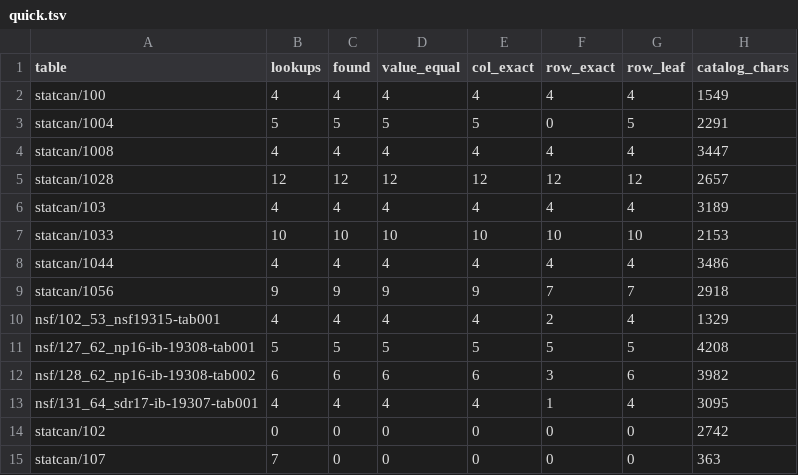
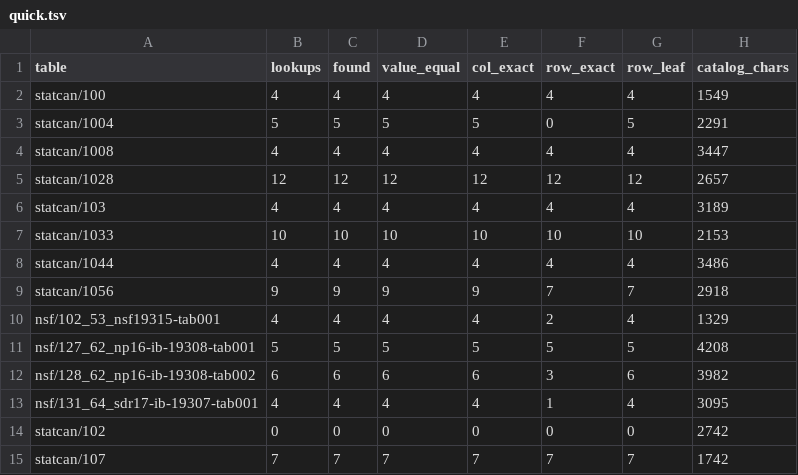
Before and after one commit to 05vukasin/hedgehog, a TSV file: eval/public/quick.tsv, drawn as a sheet.

```diff
--- a/eval/public/quick.tsv
+++ b/eval/public/quick.tsv
@@ -14,2 +14,2 @@ nsf/131_64_sdr17-ib-19307-tab001	4	4	4	4	1	4	3095
 statcan/102	0	0	0	0	0	0	2742
-statcan/107	7	0	0	0	0	0	363
+statcan/107	7	7	7	7	7	7	1742
```
Also changed, not shown: 4 other files.
